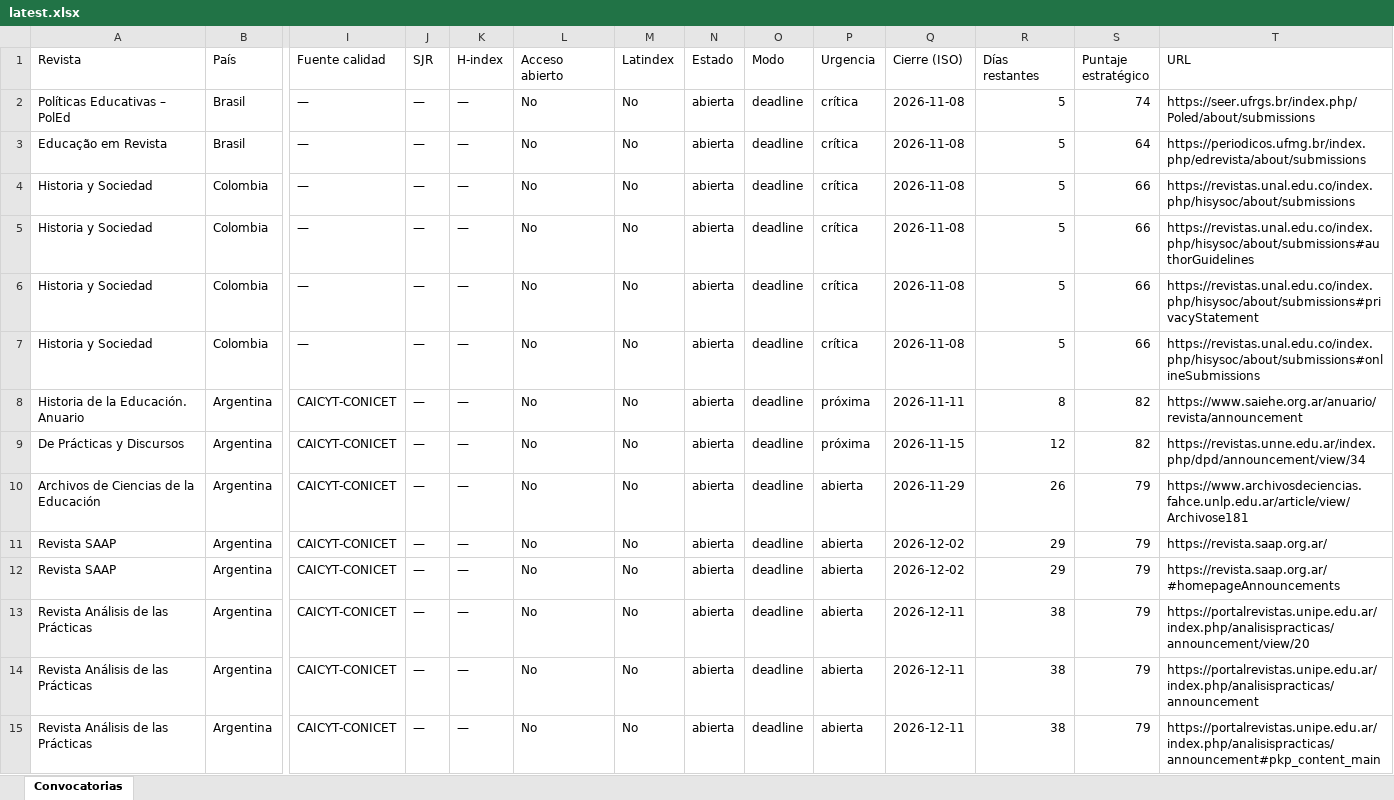
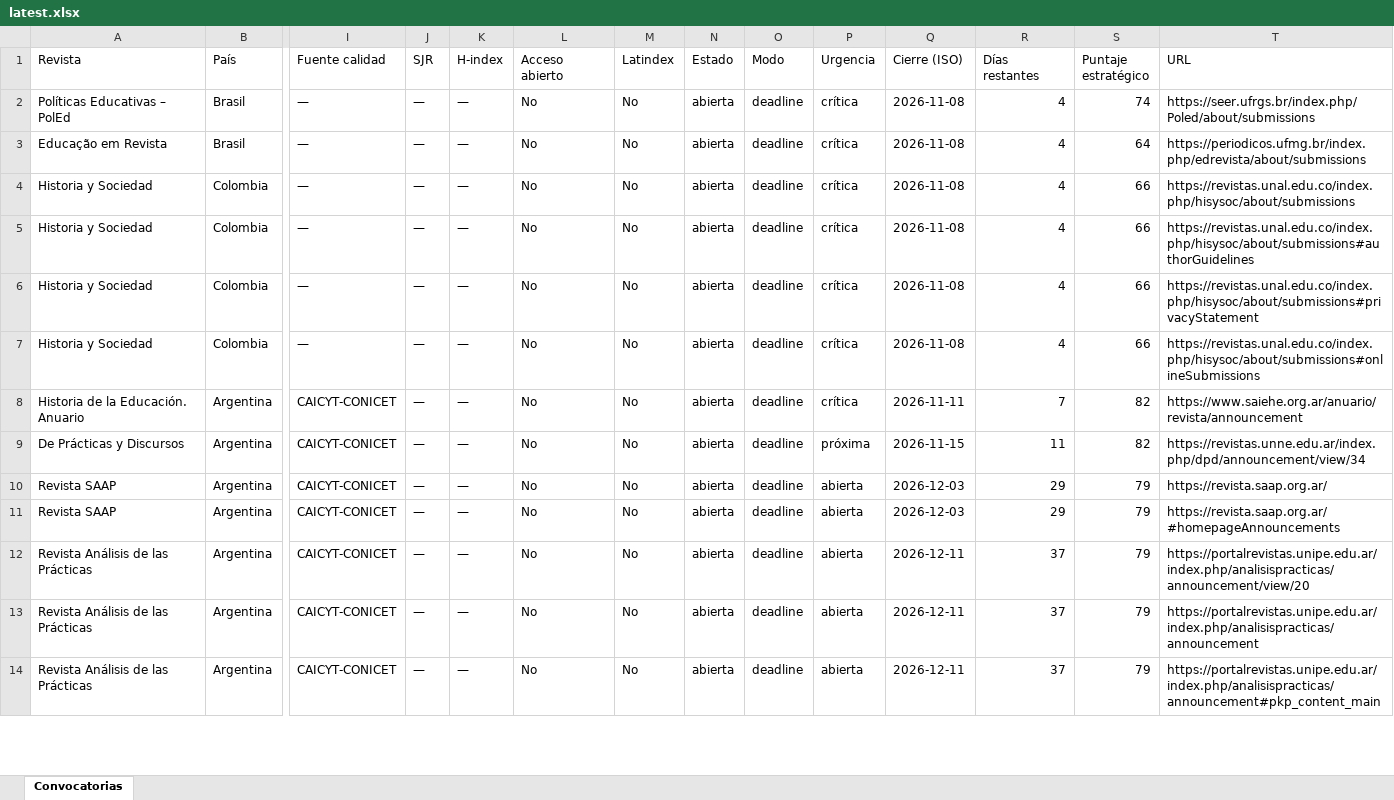
Before and after one commit to eaguirre25/SCRAPEADORACADEMICUS, an Excel workbook: docs/data/latest.xlsx, sheet Convocatorias, drawn as a sheet; only a part is shown, gaps mark what is left out; values as stored, in another font and other column widths than the file's, no cell formats; removed rows and columns are numbered as before the commit, all else as after; rows hold the shown columns only; the diff covers the shown part only; the diff names each change by its address in the sheet, - before the commit and + after, or states it on an @@ line.

```diff
--- a/docs/data/latest.xlsx (sheet Convocatorias)
+++ b/docs/data/latest.xlsx (sheet Convocatorias)
-R2:R7 (Días restantes): 5
+R2:R7 (Días restantes): 4
-P8 (Urgencia): próxima
+P8 (Urgencia): crítica
-R8 (Días restantes): 8
+R8 (Días restantes): 7
-R9 (Días restantes): 12
+R9 (Días restantes): 11
-row 10: Archivos de Ciencias de la Educación | Argentina | CAICYT-CONICET | — | — | No | No | abierta | deadline | abierta | 2026-11-29 | 26 | 79 | https://www.archivosdeciencias.fahce.unlp.edu.ar/article/view/Archivose181
-Q10:Q11 (Cierre (ISO)): 2026-12-02
+Q10:Q11 (Cierre (ISO)): 2026-12-03
-R12:R14 (Días restantes): 38
+R12:R14 (Días restantes): 37
```
Also changed, not shown: 1 added row, 1 removed row and 24 edited cells elsewhere in this sheet, cell formats, 6 other files.
